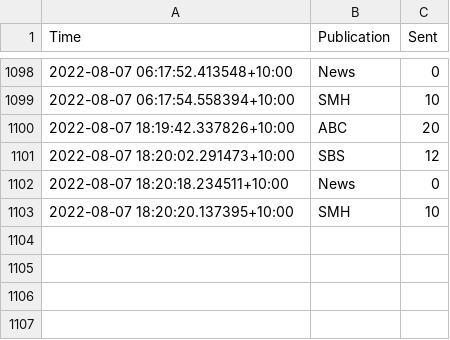
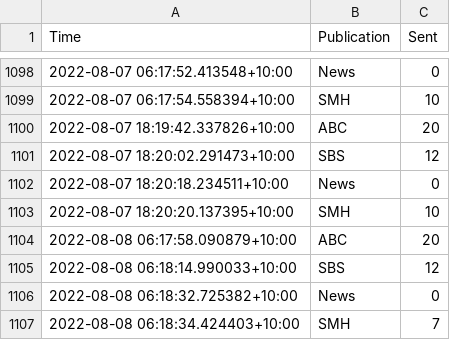
Before and after one commit to joshnicholas/oz-news, a CSV file: data/scrape_log.csv, drawn as a sheet; only a part is shown, gaps mark what is left out; the diff names each change by its address in the sheet, - before the commit and + after, or states it on an @@ line.

Commit message:
Latest data: Sun Aug  7 20:19:00 UTC 2022

```diff
--- a/data/scrape_log.csv
+++ b/data/scrape_log.csv
+row 1104: 2022-08-08 06:17:58.090879+10:00 | ABC | 20
+row 1105: 2022-08-08 06:18:14.990033+10:00 | SBS | 12
+row 1106: 2022-08-08 06:18:32.725382+10:00 | News | 0
+row 1107: 2022-08-08 06:18:34.424403+10:00 | SMH | 7
```
Also changed, not shown: 6 other files.
